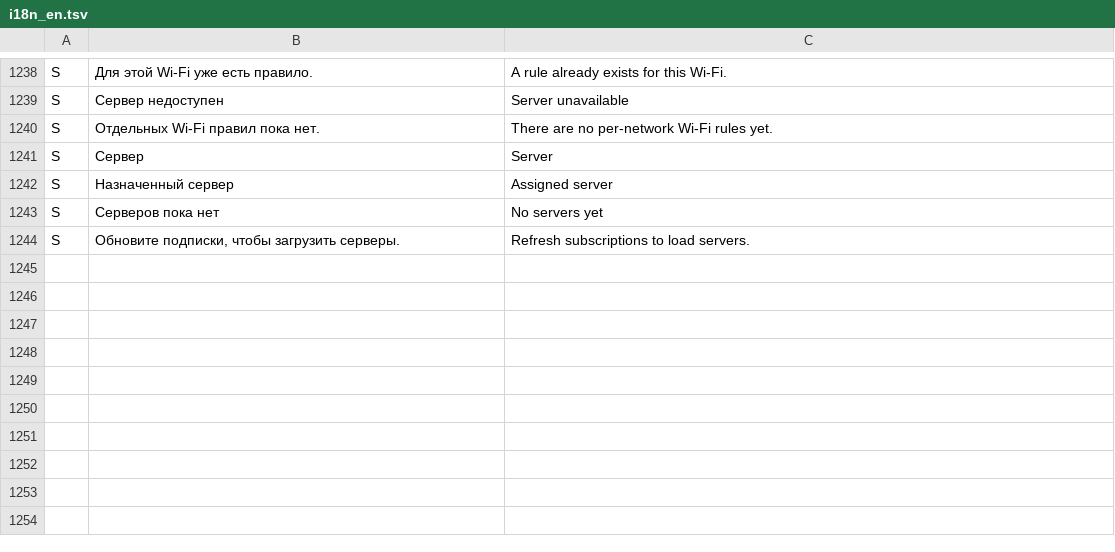
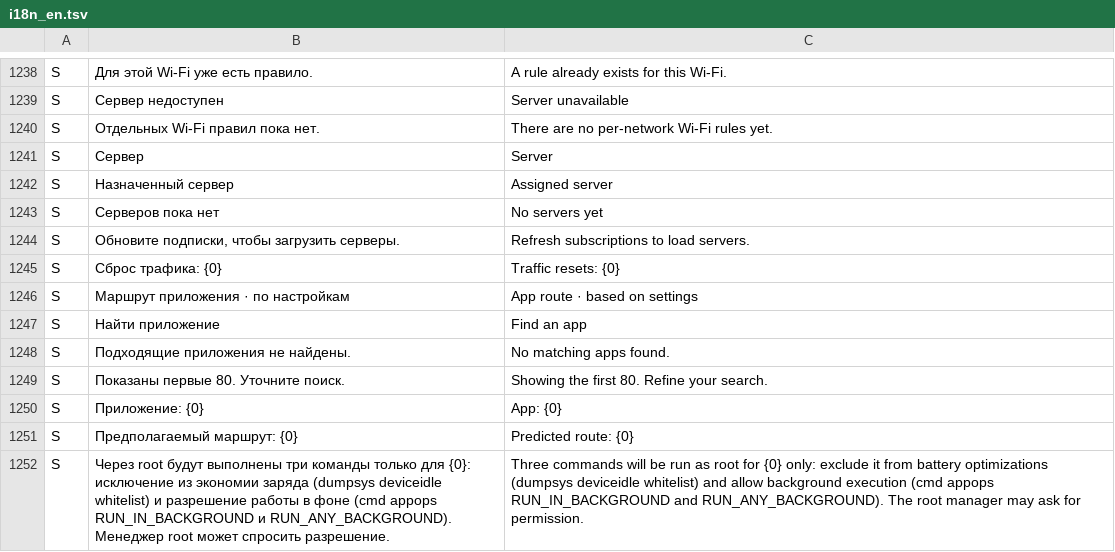
Before and after one commit to lolokeksu09/Vitrum, a TSV file: app/src/main/res/raw/i18n_en.tsv, drawn as a sheet; only a part is shown, gaps mark what is left out.

Commit message:
feat(ui): expand shared Clone UI foundation
Unify dialog presentation and reusable Compose UI primitives across Clone screens. Preserve VPN, Xray, TUN, routing and persistence behavior. Update Clone UI handoff and overhaul plan.

```diff
--- a/app/src/main/res/raw/i18n_en.tsv
+++ b/app/src/main/res/raw/i18n_en.tsv
@@ -1244 +1244,9 @@ S	Серверов пока нет	No servers yet
 S	Обновите подписки, чтобы загрузить серверы.	Refresh subscriptions to load servers.
+S	Сброс трафика: {0}	Traffic resets: {0}
+S	Маршрут приложения · по настройкам	App route · based on settings
+S	Найти приложение	Find an app
+S	Подходящие приложения не найдены.	No matching apps found.
+S	Показаны первые 80. Уточните поиск.	Showing the first 80. Refine your search.
+S	Приложение: {0}	App: {0}
+S	Предполагаемый маршрут: {0}	Predicted route: {0}
+S	Через root будут выполнены три команды только для {0}: исключение из экономии заряда (dumpsys deviceidle whitelist) и разрешение работы в фоне (cmd appops RUN_IN_BACKGROUND и RUN_ANY_BACKGROUND). Менеджер root может спросить разрешение.	Three commands will be run as root for {0} only: exclude it from battery optimizations (dumpsys deviceidle whitelist) and allow background execution (cmd appops RUN_IN_BACKGROUND and RUN_ANY_BACKGROUND). The root manager may ask for permission.
```
Also changed, not shown: 11 other files.
